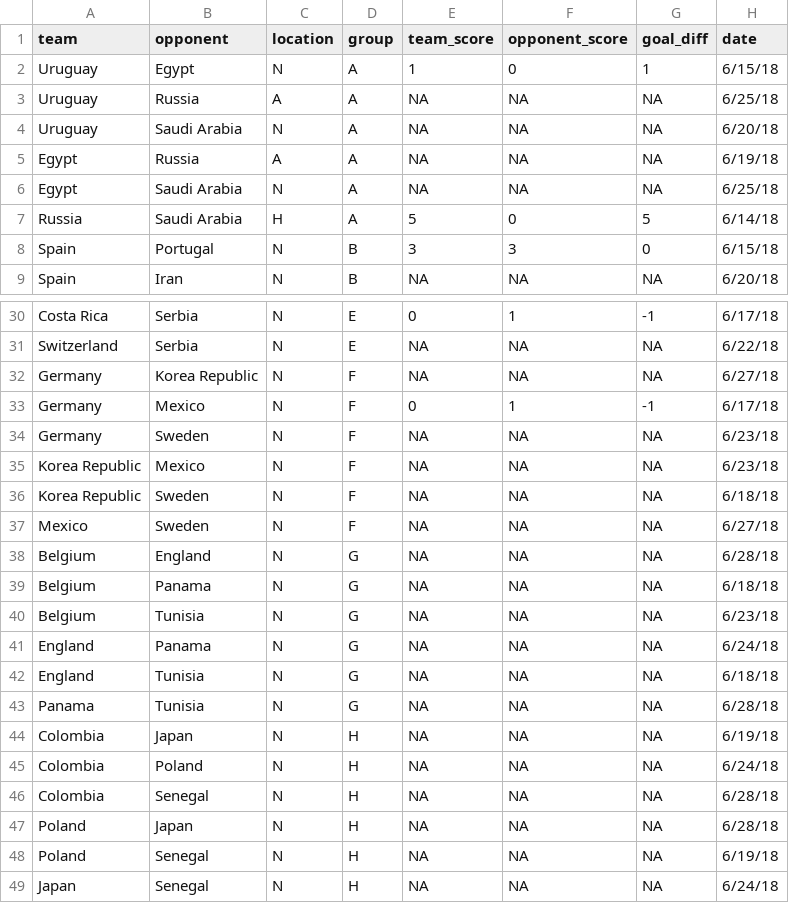
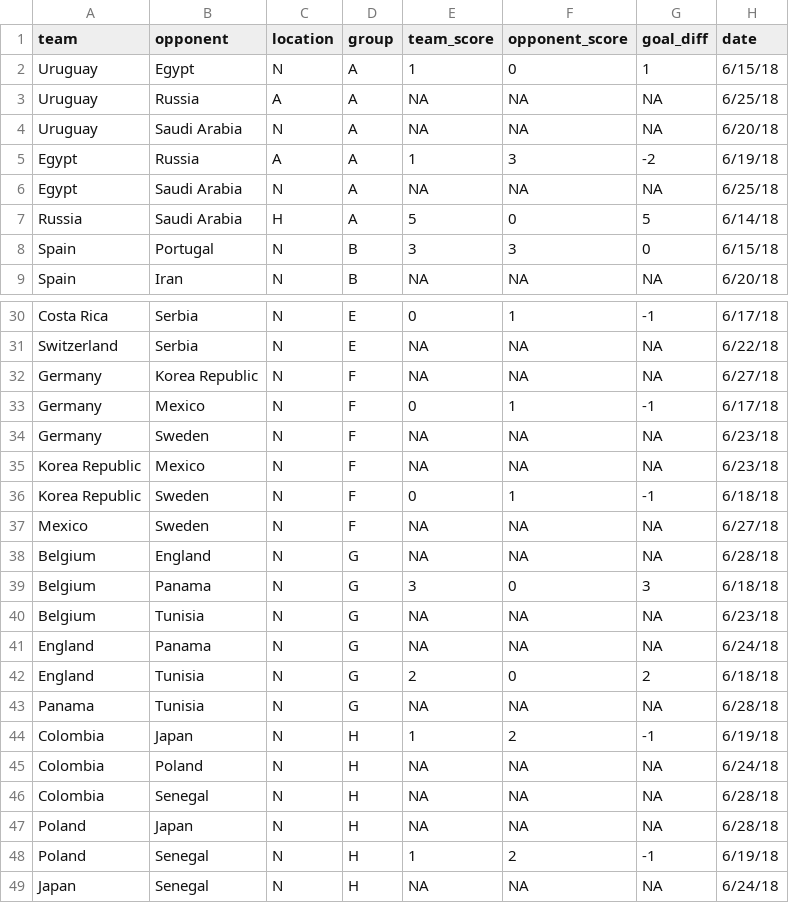
Before and after one commit to lbenz730/world_cup, a CSV file: fixtures.csv, drawn as a sheet; only a part is shown, gaps mark what is left out.

```diff
--- a/fixtures.csv
+++ b/fixtures.csv
@@ -4,3 +4,3 @@ Uruguay,Russia,A,A,NA,NA,NA,6/25/18
 Uruguay,Saudi Arabia,N,A,NA,NA,NA,6/20/18
-Egypt,Russia,A,A,NA,NA,NA,6/19/18
+Egypt,Russia,A,A,1,3,-2,6/19/18
 Egypt,Saudi Arabia,N,A,NA,NA,NA,6/25/18
@@ -35,11 +35,11 @@ Germany,Sweden,N,F,NA,NA,NA,6/23/18
 Korea Republic,Mexico,N,F,NA,NA,NA,6/23/18
-Korea Republic,Sweden,N,F,NA,NA,NA,6/18/18
+Korea Republic,Sweden,N,F,0,1,-1,6/18/18
 Mexico,Sweden,N,F,NA,NA,NA,6/27/18
 Belgium,England,N,G,NA,NA,NA,6/28/18
-Belgium,Panama,N,G,NA,NA,NA,6/18/18
+Belgium,Panama,N,G,3,0,3,6/18/18
 Belgium,Tunisia,N,G,NA,NA,NA,6/23/18
 England,Panama,N,G,NA,NA,NA,6/24/18
-England,Tunisia,N,G,NA,NA,NA,6/18/18
+England,Tunisia,N,G,2,0,2,6/18/18
 Panama,Tunisia,N,G,NA,NA,NA,6/28/18
-Colombia,Japan,N,H,NA,NA,NA,6/19/18
+Colombia,Japan,N,H,1,2,-1,6/19/18
 Colombia,Poland,N,H,NA,NA,NA,6/24/18
@@ -47,3 +47,3 @@ Colombia,Senegal,N,H,NA,NA,NA,6/28/18
 Poland,Japan,N,H,NA,NA,NA,6/28/18
-Poland,Senegal,N,H,NA,NA,NA,6/19/18
+Poland,Senegal,N,H,1,2,-1,6/19/18
 Japan,Senegal,N,H,NA,NA,NA,6/24/18
```
Also changed, not shown: rankings.csv, wc_sims.csv, 1 other file.
